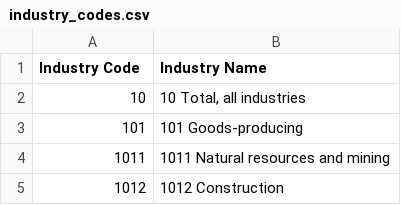
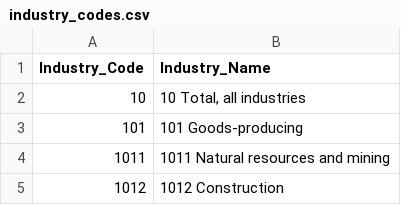
Before and after one commit to tah96/Career-Evaluation-Tool, a CSV file: geo_data_csvs/cleaned_data/industry_codes.csv, drawn as a sheet; only a part is shown.

```diff
--- a/geo_data_csvs/cleaned_data/industry_codes.csv
+++ b/geo_data_csvs/cleaned_data/industry_codes.csv
@@ -1,2 +1,2 @@
-Industry Code,Industry Name
+Industry_Code,Industry_Name
 10,"10 Total, all industries"
```
Also changed, not shown: geo_data_csvs/cleaned_data/county_codes.csv, geo_data_csvs/cleaned_data/national_emp_data.csv, 6 other files.
